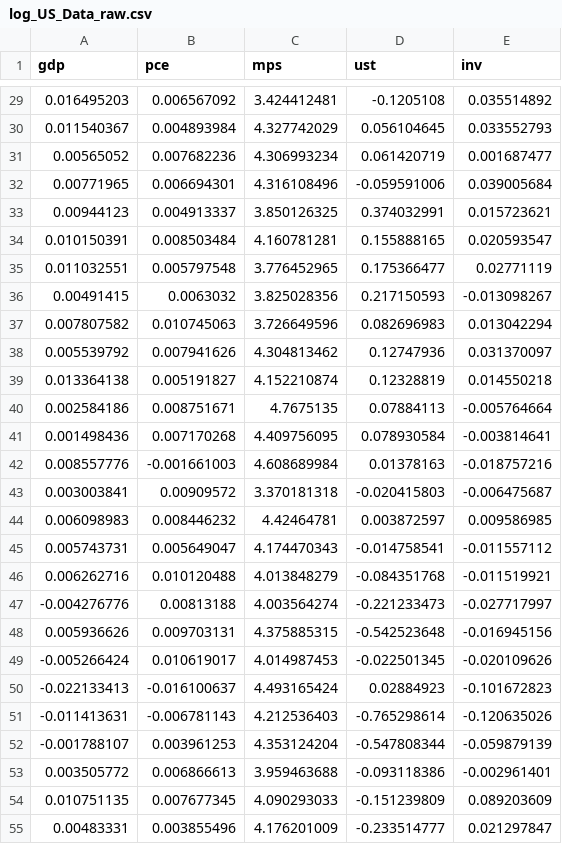
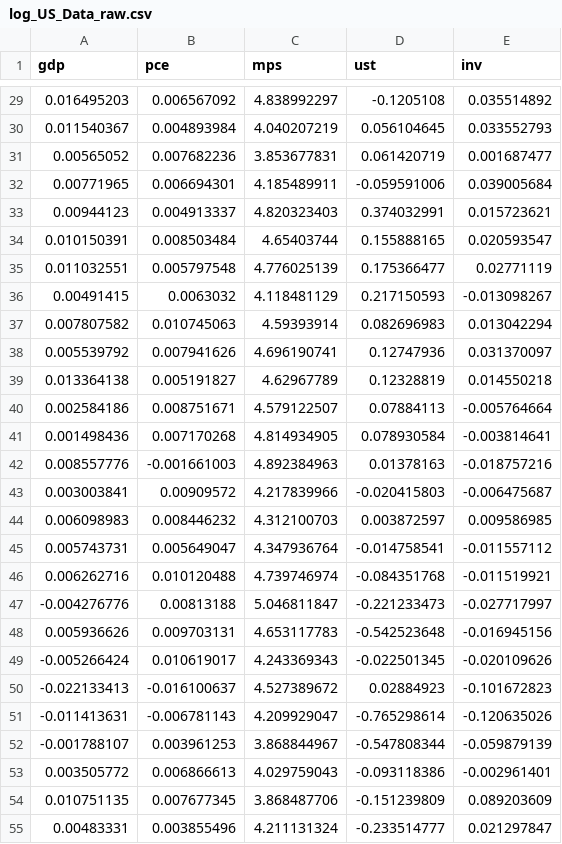
Before and after one commit to aris-zoleta/dlsu_dissertation, a CSV file: data/log_US_Data_raw.csv, drawn as a sheet; only a part is shown, gaps mark what is left out; the diff covers the shown part only.

```diff
--- a/data/log_US_Data_raw.csv
+++ b/data/log_US_Data_raw.csv
@@ -29,27 +29,27 @@ gdp,pce,mps,ust,inv
-0.016495203,0.006567092,3.424412481,-0.1205108,0.035514892
-0.011540367,0.004893984,4.327742029,0.056104645,0.033552793
-0.00565052,0.007682236,4.306993234,0.061420719,0.001687477
-0.00771965,0.006694301,4.316108496,-0.059591006,0.039005684
-0.00944123,0.004913337,3.850126325,0.374032991,0.015723621
-0.010150391,0.008503484,4.160781281,0.155888165,0.020593547
-0.011032551,0.005797548,3.776452965,0.175366477,0.02771119
-0.00491415,0.0063032,3.825028356,0.217150593,-0.013098267
-0.007807582,0.010745063,3.726649596,0.082696983,0.013042294
-0.005539792,0.007941626,4.304813462,0.12747936,0.031370097
-0.013364138,0.005191827,4.152210874,0.12328819,0.014550218
-0.002584186,0.008751671,4.7675135,0.07884113,-0.005764664
-0.001498436,0.007170268,4.409756095,0.078930584,-0.003814641
-0.008557776,-0.001661003,4.608689984,0.01378163,-0.018757216
-0.003003841,0.00909572,3.370181318,-0.020415803,-0.006475687
-0.006098983,0.008446232,4.42464781,0.003872597,0.009586985
-0.005743731,0.005649047,4.174470343,-0.014758541,-0.011557112
-0.006262716,0.010120488,4.013848279,-0.084351768,-0.011519921
--0.004276776,0.00813188,4.003564274,-0.221233473,-0.027717997
-0.005936626,0.009703131,4.375885315,-0.542523648,-0.016945156
--0.005266424,0.010619017,4.014987453,-0.022501345,-0.020109626
--0.022133413,-0.016100637,4.493165424,0.02884923,-0.101672823
--0.011413631,-0.006781143,4.212536403,-0.765298614,-0.120635026
--0.001788107,0.003961253,4.353124204,-0.547808344,-0.059879139
-0.003505772,0.006866613,3.959463688,-0.093118386,-0.002961401
-0.010751135,0.007677345,4.090293033,-0.151239809,0.089203609
-0.00483331,0.003855496,4.176201009,-0.233514777,0.021297847
+0.016495203,0.006567092,4.838992297,-0.1205108,0.035514892
+0.011540367,0.004893984,4.040207219,0.056104645,0.033552793
+0.00565052,0.007682236,3.853677831,0.061420719,0.001687477
+0.00771965,0.006694301,4.185489911,-0.059591006,0.039005684
+0.00944123,0.004913337,4.820323403,0.374032991,0.015723621
+0.010150391,0.008503484,4.65403744,0.155888165,0.020593547
+0.011032551,0.005797548,4.776025139,0.175366477,0.02771119
+0.00491415,0.0063032,4.118481129,0.217150593,-0.013098267
+0.007807582,0.010745063,4.59393914,0.082696983,0.013042294
+0.005539792,0.007941626,4.696190741,0.12747936,0.031370097
+0.013364138,0.005191827,4.62967789,0.12328819,0.014550218
+0.002584186,0.008751671,4.579122507,0.07884113,-0.005764664
+0.001498436,0.007170268,4.814934905,0.078930584,-0.003814641
+0.008557776,-0.001661003,4.892384963,0.01378163,-0.018757216
+0.003003841,0.00909572,4.217839966,-0.020415803,-0.006475687
+0.006098983,0.008446232,4.312100703,0.003872597,0.009586985
+0.005743731,0.005649047,4.347936764,-0.014758541,-0.011557112
+0.006262716,0.010120488,4.739746974,-0.084351768,-0.011519921
+-0.004276776,0.00813188,5.046811847,-0.221233473,-0.027717997
+0.005936626,0.009703131,4.653117783,-0.542523648,-0.016945156
+-0.005266424,0.010619017,4.243369343,-0.022501345,-0.020109626
+-0.022133413,-0.016100637,4.527389672,0.02884923,-0.101672823
+-0.011413631,-0.006781143,4.209929047,-0.765298614,-0.120635026
+-0.001788107,0.003961253,3.868844967,-0.547808344,-0.059879139
+0.003505772,0.006866613,4.029759043,-0.093118386,-0.002961401
+0.010751135,0.007677345,3.868487706,-0.151239809,0.089203609
+0.00483331,0.003855496,4.211131324,-0.233514777,0.021297847
```
Also changed, not shown: 85 edited cells elsewhere in this file.
